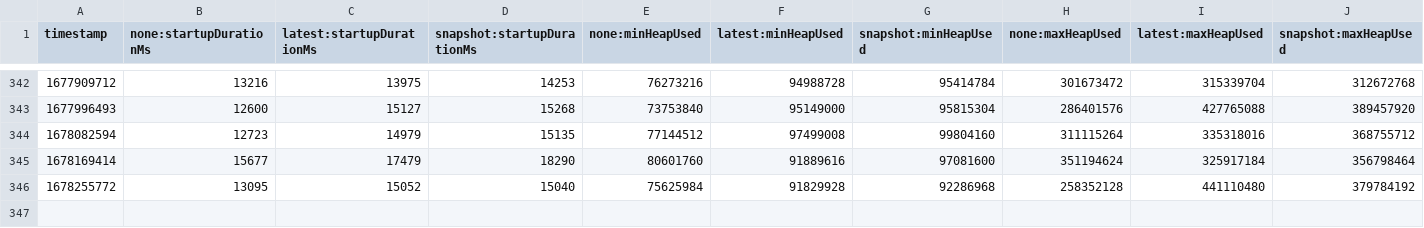
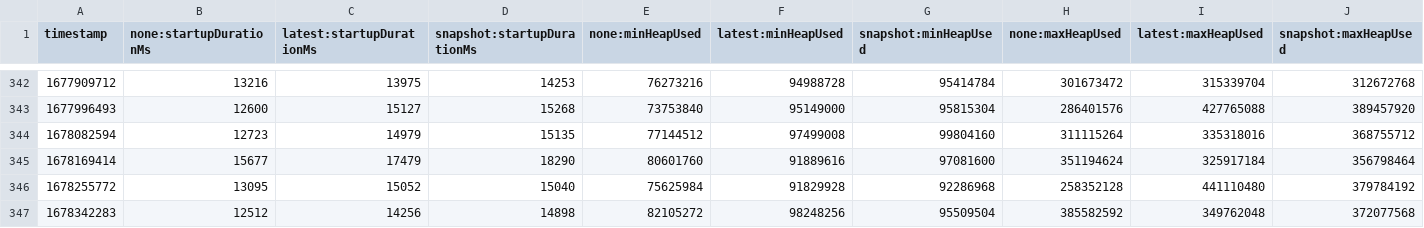
Before and after one commit to cuichenli/opentelemetry-java-instrumentation, a CSV file: benchmark-overhead/results/release/results.csv, drawn as a sheet; only a part is shown, gaps mark what is left out; rows hold the shown columns only; the diff names each change by its address in the sheet, - before the commit and + after, or states it on an @@ line.

```diff
--- a/benchmark-overhead/results/release/results.csv
+++ b/benchmark-overhead/results/release/results.csv
+row 347: 1678342283 | 12512 | 14256 | 14898 | 82105272 | 98248256 | 95509504 | 385582592 | 349762048 | 372077568
```
Also changed, not shown: 1 other file.
